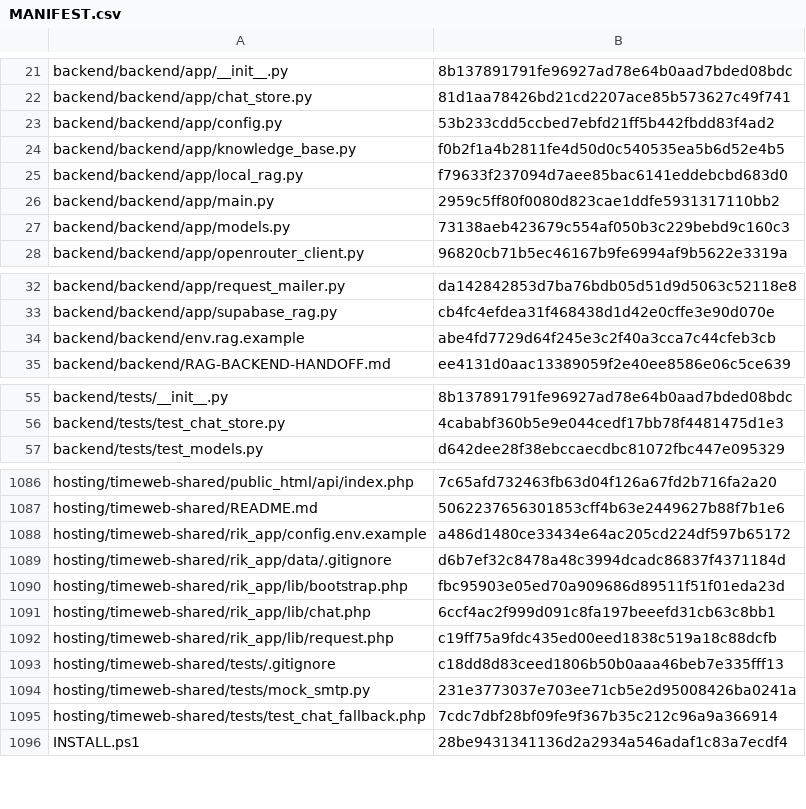
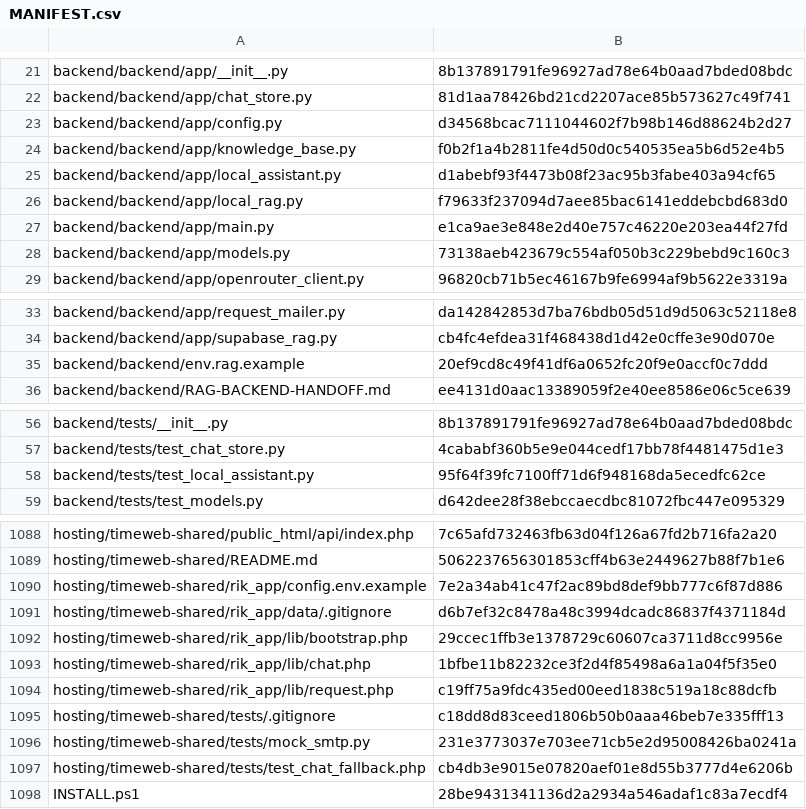
Before and after one commit to vstoilsky-svg/rik-site, a CSV file: MANIFEST.csv, drawn as a sheet; only a part is shown, gaps mark what is left out.

Commit message:
Add resilient local chatbot fallback (#22)
Co-authored-by: RIK Site Local <rik-site-local@invalid.example>

```diff
--- a/MANIFEST.csv
+++ b/MANIFEST.csv
@@ -22,6 +22,7 @@
 "backend/backend/app/chat_store.py","81d1aa78426bd21cd2207ace85b573627c49f741"
-"backend/backend/app/config.py","53b233cdd5ccbed7ebfd21ff5b442fbdd83f4ad2"
+"backend/backend/app/config.py","d34568bcac7111044602f7b98b146d88624b2d27"
 "backend/backend/app/knowledge_base.py","f0b2f1a4b2811fe4d50d0c540535ea5b6d52e4b5"
+"backend/backend/app/local_assistant.py","d1abebf93f4473b08f23ac95b3fabe403a94cf65"
 "backend/backend/app/local_rag.py","f79633f237094d7aee85bac6141eddebcbd683d0"
-"backend/backend/app/main.py","2959c5ff80f0080d823cae1ddfe5931317110bb2"
+"backend/backend/app/main.py","e1ca9ae3e848e2d40e757c46220e203ea44f27fd"
 "backend/backend/app/models.py","73138aeb423679c554af050b3c229bebd9c160c3"
@@ -33,3 +34,3 @@
 "backend/backend/app/supabase_rag.py","cb4fc4efdea31f468438d1d42e0cffe3e90d070e"
-"backend/backend/env.rag.example","abe4fd7729d64f245e3c2f40a3cca7c44cfeb3cb"
+"backend/backend/env.rag.example","20ef9cd8c49f41df6a0652fc20f9e0accf0c7ddd"
 "backend/backend/RAG-BACKEND-HANDOFF.md","ee4131d0aac13389059f2e40ee8586e06c5ce639"
@@ -56,2 +57,3 @@
 "backend/tests/test_chat_store.py","4cababf360b5e9e044cedf17bb78f4481475d1e3"
+"backend/tests/test_local_assistant.py","95f64f39fc7100ff71d6f948168da5ecedfc62ce"
 "backend/tests/test_models.py","d642dee28f38ebccaecdbc81072fbc447e095329"
@@ -1087,6 +1089,6 @@
 "hosting/timeweb-shared/README.md","5062237656301853cff4b63e2449627b88f7b1e6"
-"hosting/timeweb-shared/rik_app/config.env.example","a486d1480ce33434e64ac205cd224df597b65172"
+"hosting/timeweb-shared/rik_app/config.env.example","7e2a34ab41c47f2ac89bd8def9bb777c6f87d886"
 "hosting/timeweb-shared/rik_app/data/.gitignore","d6b7ef32c8478a48c3994dcadc86837f4371184d"
-"hosting/timeweb-shared/rik_app/lib/bootstrap.php","fbc95903e05ed70a909686d89511f51f01eda23d"
-"hosting/timeweb-shared/rik_app/lib/chat.php","6ccf4ac2f999d091c8fa197beeefd31cb63c8bb1"
+"hosting/timeweb-shared/rik_app/lib/bootstrap.php","29ccec1ffb3e1378729c60607ca3711d8cc9956e"
+"hosting/timeweb-shared/rik_app/lib/chat.php","1bfbe11b82232ce3f2d4f85498a6a1a04f5f35e0"
 "hosting/timeweb-shared/rik_app/lib/request.php","c19ff75a9fdc435ed00eed1838c519a18c88dcfb"
@@ -1094,3 +1096,3 @@
 "hosting/timeweb-shared/tests/mock_smtp.py","231e3773037e703ee71cb5e2d95008426ba0241a"
-"hosting/timeweb-shared/tests/test_chat_fallback.php","7cdc7dbf28bf09fe9f367b35c212c96a9a366914"
+"hosting/timeweb-shared/tests/test_chat_fallback.php","cb4db3e9015e07820aef01e8d55b3777d4e6206b"
 "INSTALL.ps1","28be9431341136d2a2934a546adaf1c83a7ecdf4"
```
Also changed, not shown: 9 other files.
